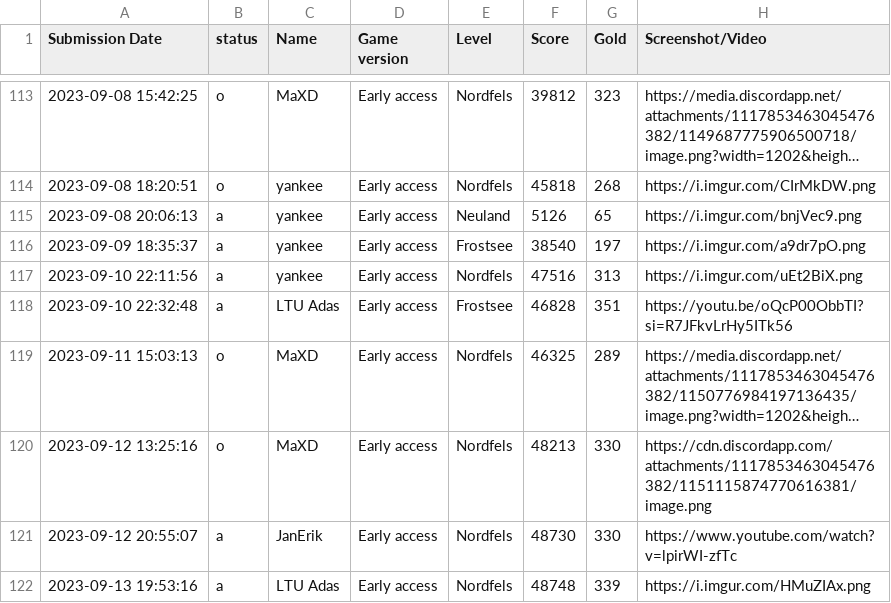
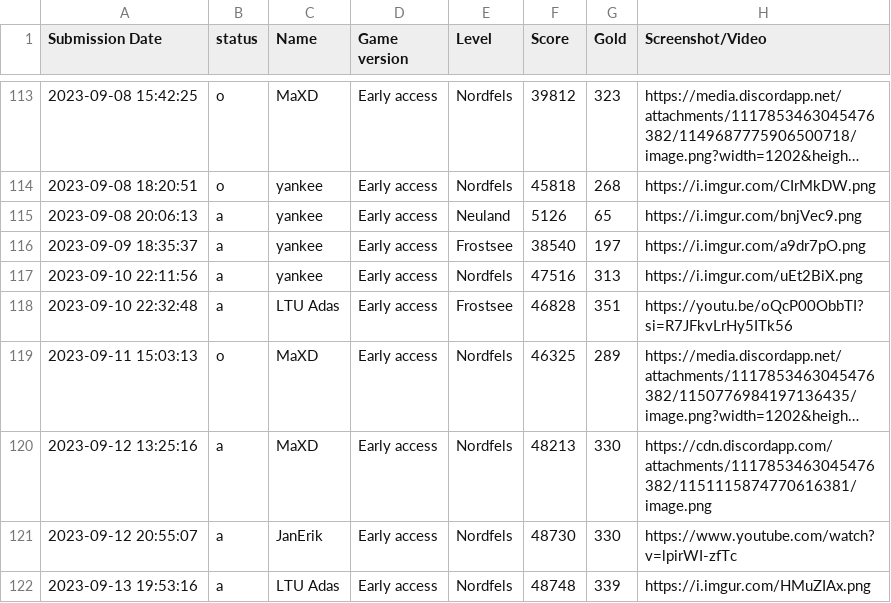
Before and after one commit to Ghost-Miner/Ghost-Miner.github.io, a CSV file: thronefall/entries.csv, drawn as a sheet; only a part is shown, gaps mark what is left out; long unchanged cells end in …; the diff covers the shown part only; the diff names each change by its address in the sheet, - before the commit and + after, or states it on an @@ line.

```diff
--- a/thronefall/entries.csv
+++ b/thronefall/entries.csv
-B120 (status): o
+B120 (status): a
```
Also changed, not shown: 3 removed rows elsewhere in this file, 12 other files.
